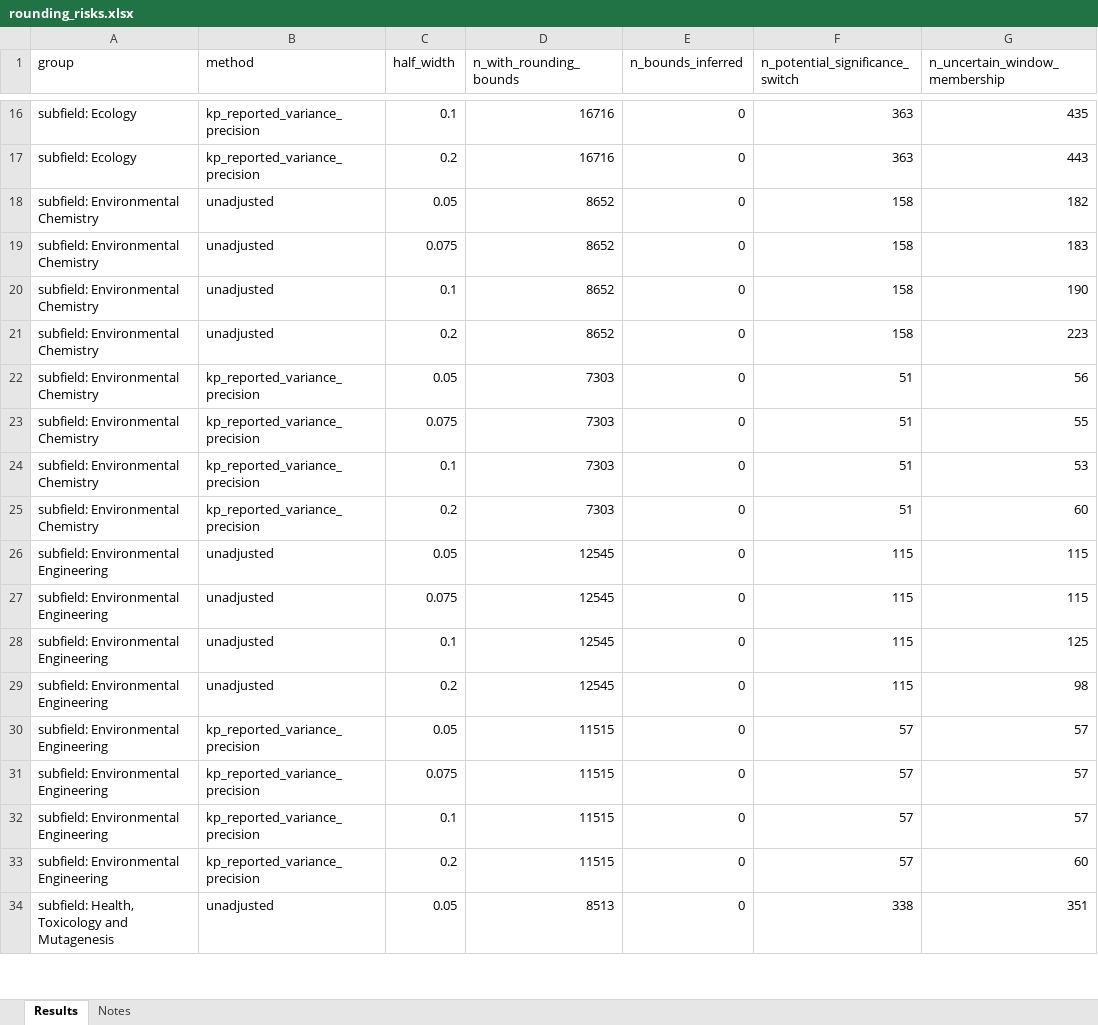
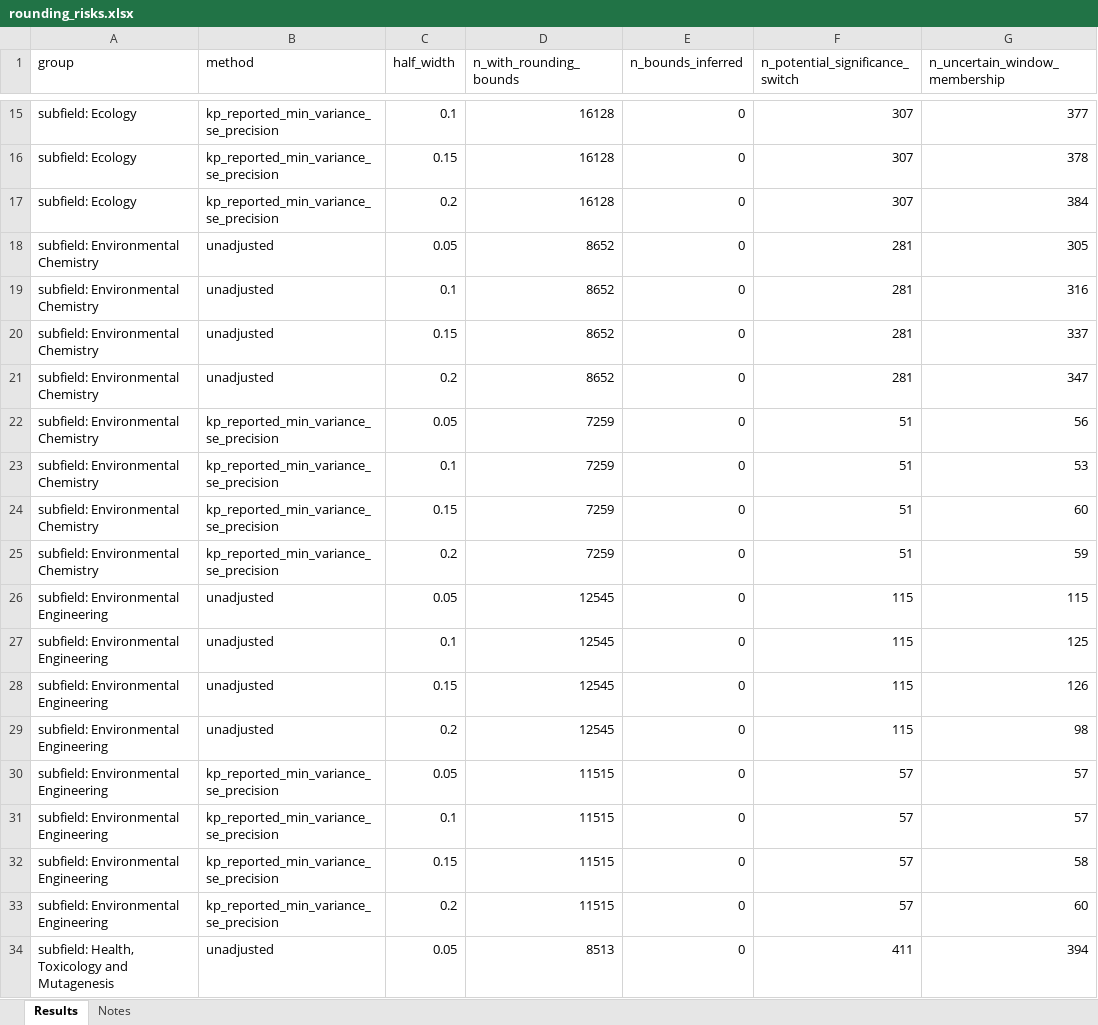
Before and after one commit to peterpuetz2020/replication_package_power_in_environmental_sciences, an Excel workbook: results/discontinuity_tests/rounding_risks.xlsx, sheet Results, drawn as a sheet; only a part is shown, gaps mark what is left out; values as stored, in another font and other column widths than the file's, no borders; table styles not drawn; removed rows and columns are numbered as before the commit, all else as after; the diff covers the shown part only; the diff names each change by its address in the sheet, - before the commit and + after, or states it on an @@ line.

```diff
--- a/results/discontinuity_tests/rounding_risks.xlsx (sheet Results)
+++ b/results/discontinuity_tests/rounding_risks.xlsx (sheet Results)
-B15 (method): kp_reported_variance_precision
+B15 (method): kp_reported_min_variance_se_precision
-D15 (n_with_rounding_bounds): 16716
+D15 (n_with_rounding_bounds): 16128
-F15 (n_potential_significance_switch): 363
+F15 (n_potential_significance_switch): 307
-G15 (n_uncertain_window_membership): 435
+G15 (n_uncertain_window_membership): 377
+row 16: subfield: Ecology | kp_reported_min_variance_se_precision | 0.15 | 16128 | 0 | 307 | 378
-B17 (method): kp_reported_variance_precision
+B17 (method): kp_reported_min_variance_se_precision
-D17 (n_with_rounding_bounds): 16716
+D17 (n_with_rounding_bounds): 16128
-F17 (n_potential_significance_switch): 363
+F17 (n_potential_significance_switch): 307
-G17 (n_uncertain_window_membership): 443
+G17 (n_uncertain_window_membership): 384
-F18:F21 (n_potential_significance_switch): 158
+F18:F21 (n_potential_significance_switch): 281
-G18 (n_uncertain_window_membership): 182
+G18 (n_uncertain_window_membership): 305
-C19 (half_width): 0.075
+C19 (half_width): 0.1
-G19 (n_uncertain_window_membership): 183
+G19 (n_uncertain_window_membership): 316
-C20 (half_width): 0.1
+C20 (half_width): 0.15
-G20 (n_uncertain_window_membership): 190
+G20 (n_uncertain_window_membership): 337
-G21 (n_uncertain_window_membership): 223
+G21 (n_uncertain_window_membership): 347
-B22 (method): kp_reported_variance_precision
+B22 (method): kp_reported_min_variance_se_precision
-D22 (n_with_rounding_bounds): 7303
+D22 (n_with_rounding_bounds): 7259
-row 23: subfield: Environmental Chemistry | kp_reported_variance_precision | 0.075 | 7303 | 0 | 51 | 55
-B23:B24 (method): kp_reported_variance_precision
+B23:B24 (method): kp_reported_min_variance_se_precision
-D23:D24 (n_with_rounding_bounds): 7303
+D23:D24 (n_with_rounding_bounds): 7259
-C24 (half_width): 0.2
+C24 (half_width): 0.15
+row 25: subfield: Environmental Chemistry | kp_reported_min_variance_se_precision | 0.2 | 7259 | 0 | 51 | 59
-row 27: subfield: Environmental Engineering | unadjusted | 0.075 | 12545 | 0 | 115 | 115
+row 28: subfield: Environmental Engineering | unadjusted | 0.15 | 12545 | 0 | 115 | 126
-B30:B33 (method): kp_reported_variance_precision
+B30:B33 (method): kp_reported_min_variance_se_precision
-C31 (half_width): 0.075
+C31 (half_width): 0.1
-C32 (half_width): 0.1
+C32 (half_width): 0.15
-G32 (n_uncertain_window_membership): 57
+G32 (n_uncertain_window_membership): 58
-F34 (n_potential_significance_switch): 338
+F34 (n_potential_significance_switch): 411
-G34 (n_uncertain_window_membership): 351
+G34 (n_uncertain_window_membership): 394
```
Also changed, not shown: 5 added rows, 6 removed rows and 106 edited cells elsewhere in this sheet, sheet Notes, results/discontinuity_tests/caliper_tests.xlsx, results/discontinuity_tests/precision_coverage.xlsx, 8 other files.
